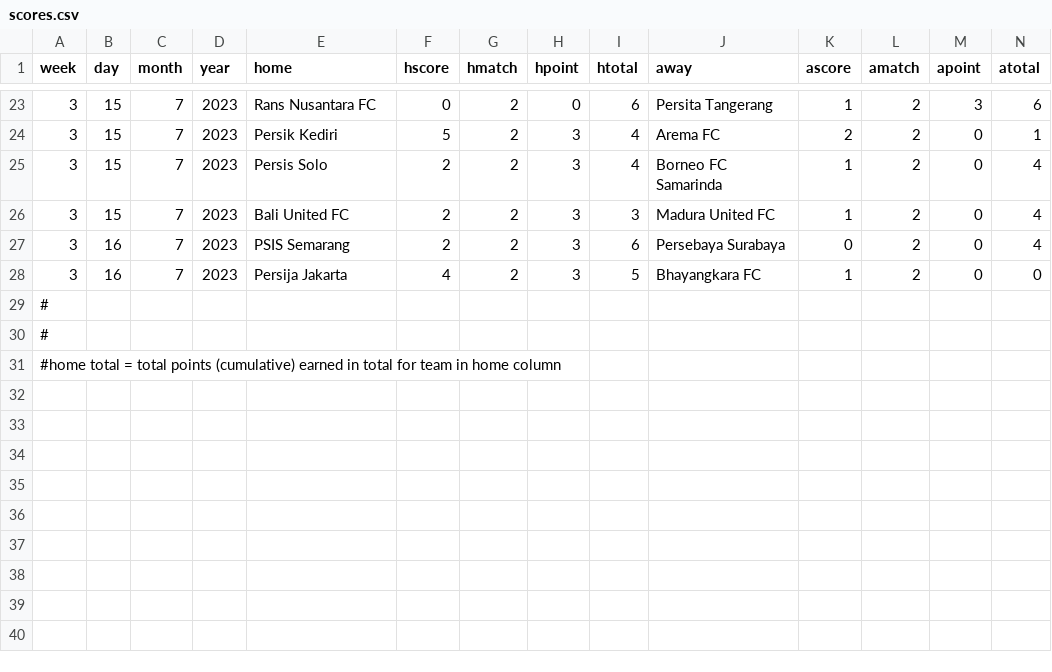
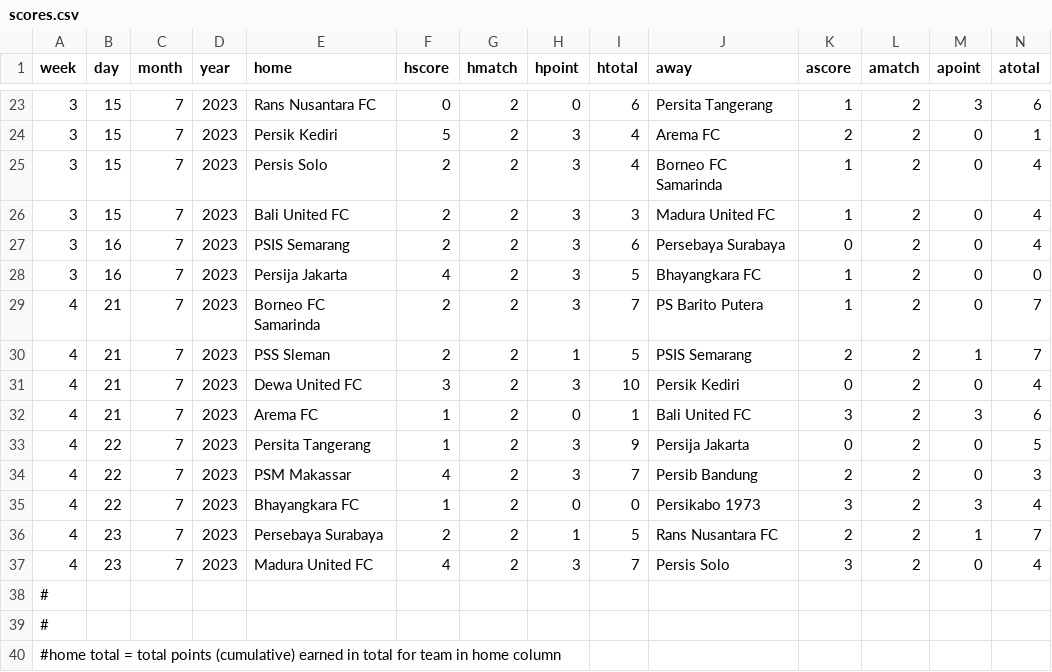
Before and after one commit to lpttprnc/liga-1, a CSV file: scores.csv, drawn as a sheet; only a part is shown, gaps mark what is left out; rows hold the shown columns only; the diff names each change by its address in the sheet, - before the commit and + after, or states it on an @@ line.

Commit message:
Update scores.csv
match week 4

```diff
--- a/scores.csv
+++ b/scores.csv
+row 29: 4 | 21 | 7 | 2023 | Borneo FC Samarinda | 2 | 2 | 3 | 7 | PS Barito Putera | 1 | 2 | 0 | 7
+row 30: 4 | 21 | 7 | 2023 | PSS Sleman | 2 | 2 | 1 | 5 | PSIS Semarang | 2 | 2 | 1 | 7
+row 31: 4 | 21 | 7 | 2023 | Dewa United FC | 3 | 2 | 3 | 10 | Persik Kediri | 0 | 2 | 0 | 4
+row 32: 4 | 21 | 7 | 2023 | Arema FC | 1 | 2 | 0 | 1 | Bali United FC | 3 | 2 | 3 | 6
+row 33: 4 | 22 | 7 | 2023 | Persita Tangerang | 1 | 2 | 3 | 9 | Persija Jakarta | 0 | 2 | 0 | 5
+row 34: 4 | 22 | 7 | 2023 | PSM Makassar | 4 | 2 | 3 | 7 | Persib Bandung | 2 | 2 | 0 | 3
+row 35: 4 | 22 | 7 | 2023 | Bhayangkara FC | 1 | 2 | 0 | 0 | Persikabo 1973 | 3 | 2 | 3 | 4
+row 36: 4 | 23 | 7 | 2023 | Persebaya Surabaya | 2 | 2 | 1 | 5 | Rans Nusantara FC | 2 | 2 | 1 | 7
+row 37: 4 | 23 | 7 | 2023 | Madura United FC | 4 | 2 | 3 | 7 | Persis Solo | 3 | 2 | 0 | 4
```
